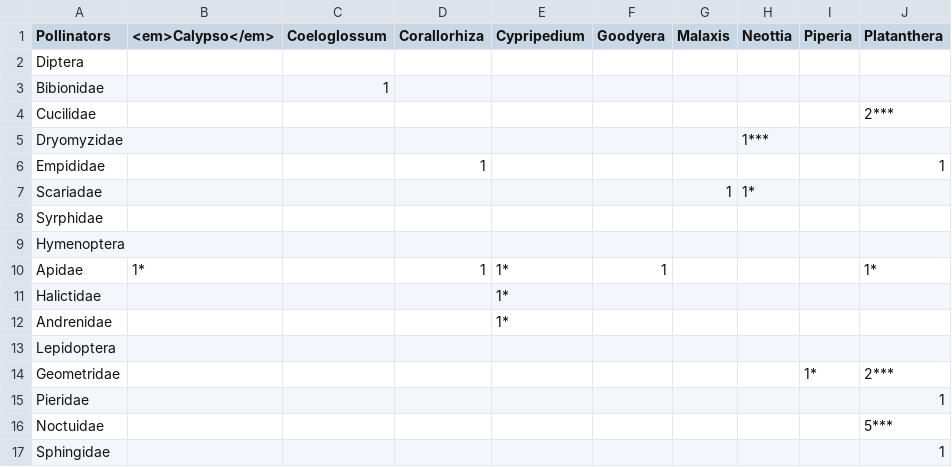
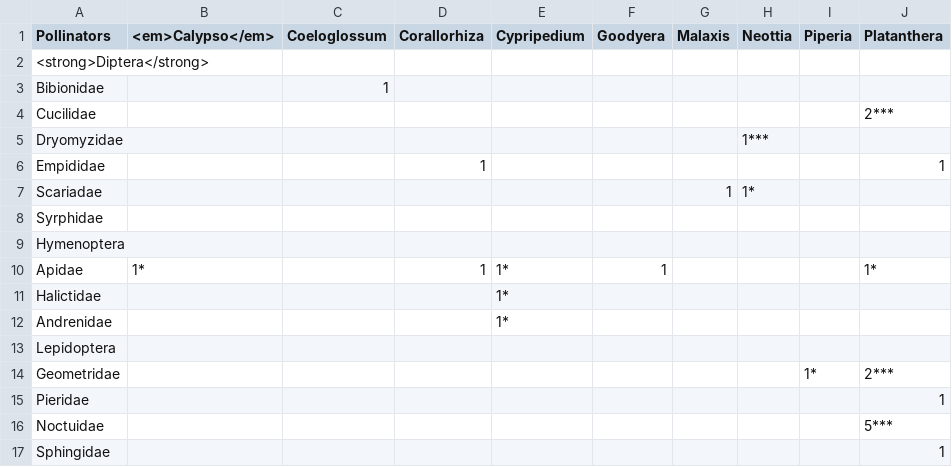
Before and after one commit to Alaska-Entomological-Society/AKES_Newsletter, a CSV file: 2023/01/orchid_genera_v_pollinators_table.csv, drawn as a sheet.

Commit message:
Work on pollinator table

```diff
--- a/2023/01/orchid_genera_v_pollinators_table.csv
+++ b/2023/01/orchid_genera_v_pollinators_table.csv
@@ -1,3 +1,3 @@
 Pollinators,<em>Calypso</em>,Coeloglossum,Corallorhiza,Cypripedium,Goodyera,Malaxis,Neottia,Piperia,Platanthera
-Diptera,,,,,,,,,
+<strong>Diptera</strong>,,,,,,,,,
 Bibionidae,,1,,,,,,,
```
Also changed, not shown: 1 other file.
